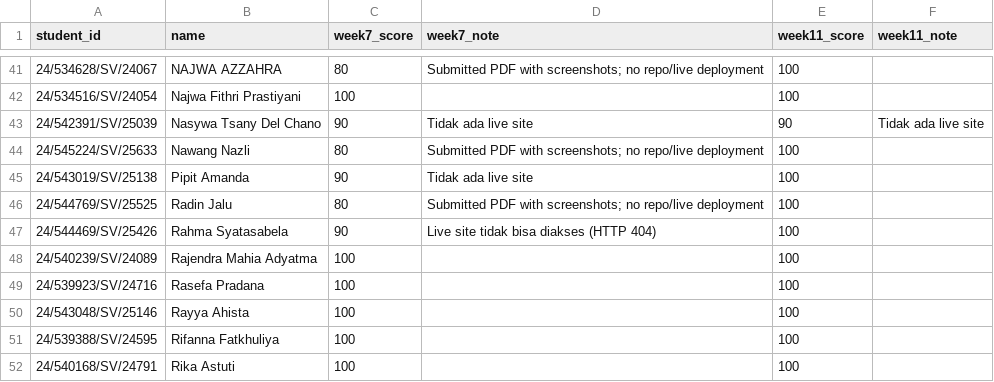
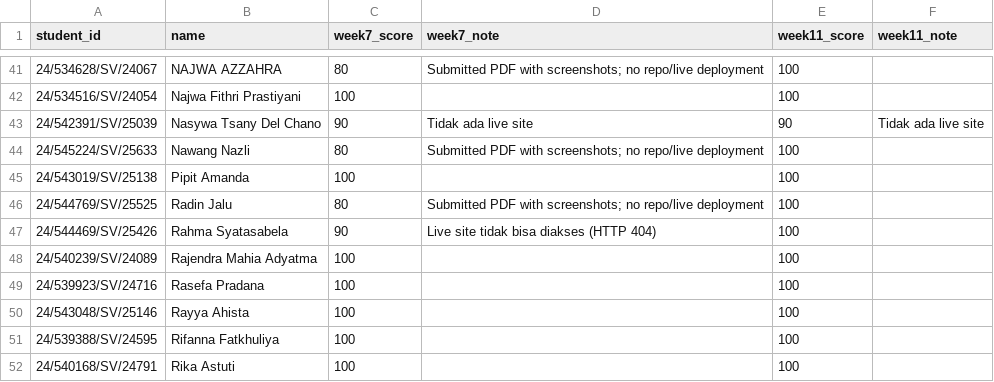
Before and after one commit to ismailsunni/web-gis-2026, a CSV file: tugas/results_recap.csv, drawn as a sheet; only a part is shown, gaps mark what is left out.

```diff
--- a/tugas/results_recap.csv
+++ b/tugas/results_recap.csv
@@ -44,3 +44,3 @@ student_id,name,week7_score,week7_note,week11_score,week11_note
 24/545224/SV/25633,Nawang Nazli,80,Submitted PDF with screenshots; no repo/live deployment,100,
-24/543019/SV/25138,Pipit Amanda,90,Tidak ada live site,100,
+24/543019/SV/25138,Pipit Amanda,100,,100,
 24/544769/SV/25525,Radin Jalu,80,Submitted PDF with screenshots; no repo/live deployment,100,
```
Also changed, not shown: tugas/week7_recap.csv, 3 other files.
